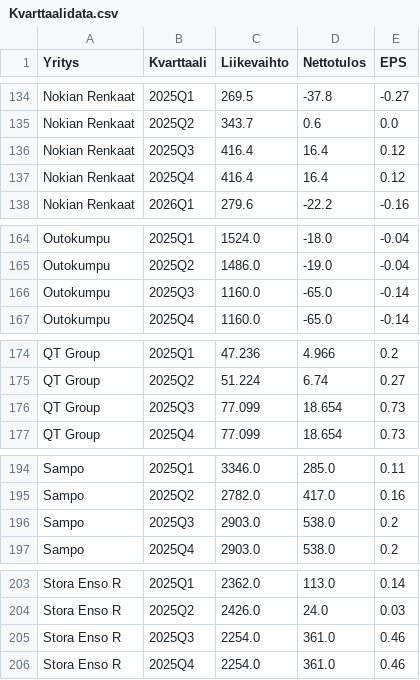
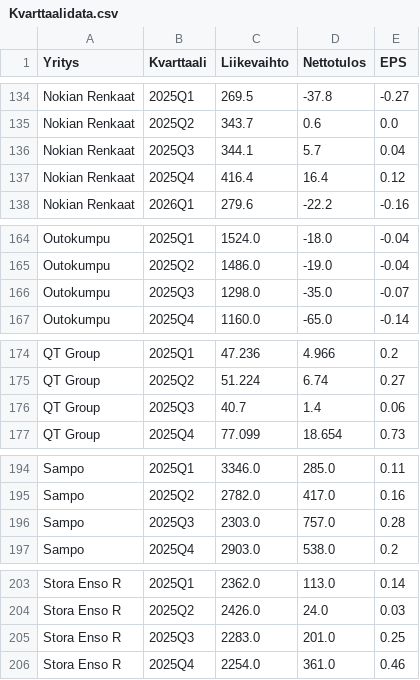
Before and after one commit to Mikko247365/OMXH25-Dasboard, a CSV file: Kvarttaalidata.csv, drawn as a sheet; only a part is shown, gaps mark what is left out; the diff covers the shown part only.

```diff
--- a/Kvarttaalidata.csv
+++ b/Kvarttaalidata.csv
@@ -135,3 +135,3 @@ Nokian Renkaat,2025Q1,269.5,-37.8,-0.27
 Nokian Renkaat,2025Q2,343.7,0.6,0.0
-Nokian Renkaat,2025Q3,416.4,16.4,0.12
+Nokian Renkaat,2025Q3,344.1,5.7,0.04
 Nokian Renkaat,2025Q4,416.4,16.4,0.12
@@ -165,3 +165,3 @@ Outokumpu,2025Q1,1524.0,-18.0,-0.04
 Outokumpu,2025Q2,1486.0,-19.0,-0.04
-Outokumpu,2025Q3,1160.0,-65.0,-0.14
+Outokumpu,2025Q3,1298.0,-35.0,-0.07
 Outokumpu,2025Q4,1160.0,-65.0,-0.14
@@ -175,3 +175,3 @@ QT Group,2025Q1,47.236,4.966,0.2
 QT Group,2025Q2,51.224,6.74,0.27
-QT Group,2025Q3,77.099,18.654,0.73
+QT Group,2025Q3,40.7,1.4,0.06
 QT Group,2025Q4,77.099,18.654,0.73
@@ -195,3 +195,3 @@ Sampo,2025Q1,3346.0,285.0,0.11
 Sampo,2025Q2,2782.0,417.0,0.16
-Sampo,2025Q3,2903.0,538.0,0.2
+Sampo,2025Q3,2303.0,757.0,0.28
 Sampo,2025Q4,2903.0,538.0,0.2
@@ -204,3 +204,3 @@ Stora Enso R,2025Q1,2362.0,113.0,0.14
 Stora Enso R,2025Q2,2426.0,24.0,0.03
-Stora Enso R,2025Q3,2254.0,361.0,0.46
+Stora Enso R,2025Q3,2283.0,201.0,0.25
 Stora Enso R,2025Q4,2254.0,361.0,0.46
```
Also changed, not shown: 24 edited cells elsewhere in this file, 2 other files.
